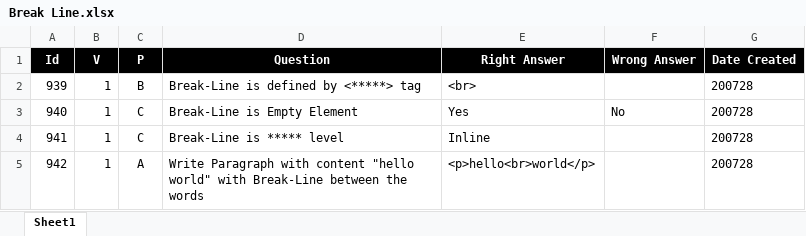
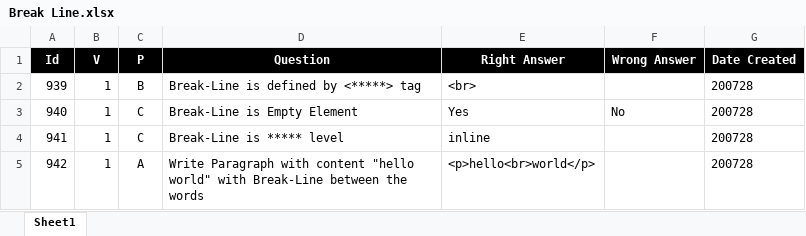
Before and after one commit to valdas1966/myq, an Excel workbook: Questions/Programming Language/Html/Tag/Break Line.xlsx, sheet Sheet1, drawn as a sheet; values as stored, in another font and other column widths than the file's, no borders; conditional formats not drawn; the diff names each change by its address in the sheet, - before the commit and + after, or states it on an @@ line.

```diff
--- a/Questions/Programming Language/Html/Tag/Break Line.xlsx (sheet Sheet1)
+++ b/Questions/Programming Language/Html/Tag/Break Line.xlsx (sheet Sheet1)
-E4 (Right Answer): Inline
+E4 (Right Answer): inline
```
Also changed, not shown: Questions/English/Definitions 1000.xlsx, Questions/English/Phrases 1000.xlsx, 43 other files.
